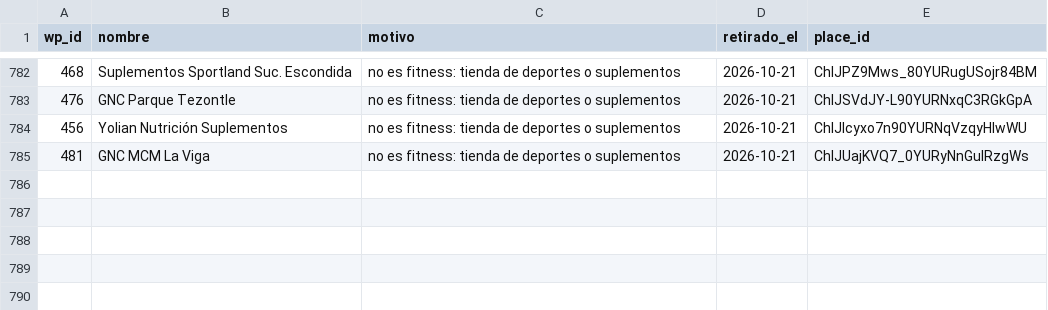
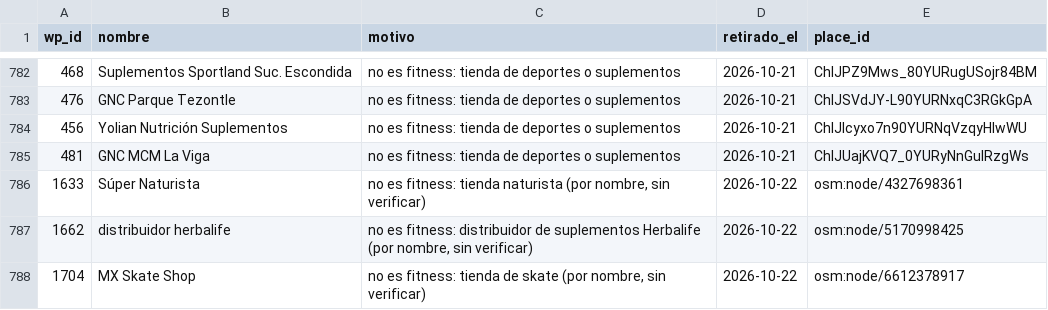
Before and after one commit to moikirsch/gyms52-d, a CSV file: data/retirar.csv, drawn as a sheet; only a part is shown, gaps mark what is left out.

```diff
--- a/data/retirar.csv
+++ b/data/retirar.csv
@@ -785 +785,4 @@ wp_id,nombre,motivo,retirado_el,place_id
 481,GNC MCM La Viga,no es fitness: tienda de deportes o suplementos,2026-10-21,ChIJUajKVQ7_0YURyNnGuIRzgWs
+1633,Súper Naturista,"no es fitness: tienda naturista (por nombre, sin verificar)",2026-10-22,osm:node/4327698361
+1662,distribuidor herbalife,"no es fitness: distribuidor de suplementos Herbalife (por nombre, sin verificar)",2026-10-22,osm:node/5170998425
+1704,MX Skate Shop,"no es fitness: tienda de skate (por nombre, sin verificar)",2026-10-22,osm:node/6612378917
```
Also changed, not shown: data/cerrados.csv, 4 other files.
